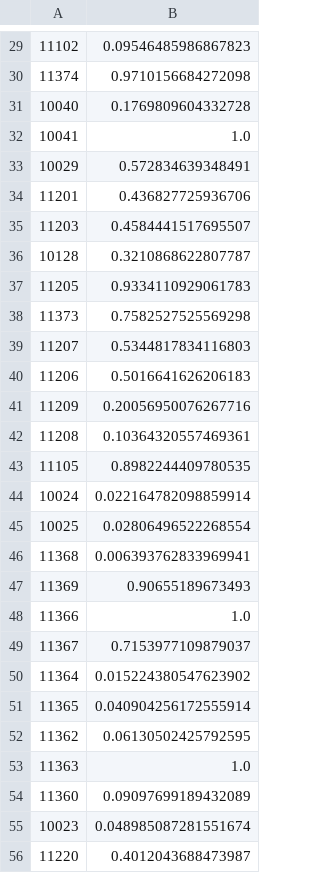
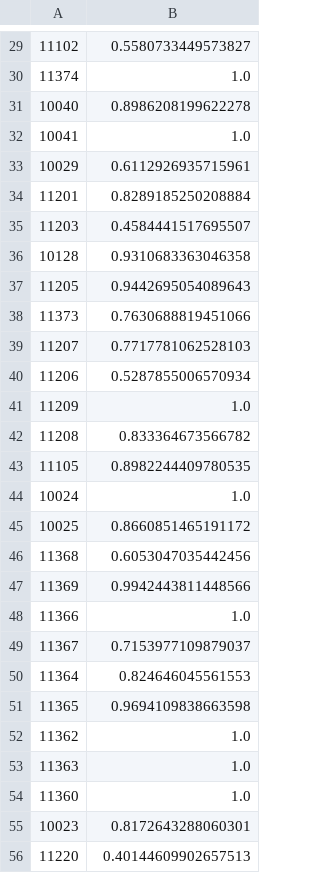
Before and after one commit to gdobler/nycep, a CSV file: output/parkQualityByZip.csv, drawn as a sheet; only a part is shown, gaps mark what is left out; the diff covers the shown part only.

```diff
--- a/output/parkQualityByZip.csv
+++ b/output/parkQualityByZip.csv
@@ -29,28 +29,28 @@
-11102,0.09546485986867823
-11374,0.9710156684272098
-10040,0.1769809604332728
+11102,0.5580733449573827
+11374,1.0
+10040,0.8986208199622278
 10041,1.0
-10029,0.572834639348491
-11201,0.436827725936706
+10029,0.6112926935715961
+11201,0.8289185250208884
 11203,0.4584441517695507
-10128,0.3210868622807787
-11205,0.9334110929061783
-11373,0.7582527525569298
-11207,0.5344817834116803
-11206,0.5016641626206183
-11209,0.20056950076267716
-11208,0.10364320557469361
+10128,0.9310683363046358
+11205,0.9442695054089643
+11373,0.7630688819451066
+11207,0.7717781062528103
+11206,0.5287855006570934
+11209,1.0
+11208,0.833364673566782
 11105,0.8982244409780535
-10024,0.022164782098859914
-10025,0.02806496522268554
-11368,0.006393762833969941
-11369,0.90655189673493
+10024,1.0
+10025,0.8660851465191172
+11368,0.6053047035442456
+11369,0.9942443811448566
 11366,1.0
 11367,0.7153977109879037
-11364,0.015224380547623902
-11365,0.040904256172555914
-11362,0.06130502425792595
+11364,0.824646045561553
+11365,0.9694109838663598
+11362,1.0
 11363,1.0
-11360,0.09097699189432089
-10023,0.048985087281551674
-11220,0.4012043688473987
+11360,1.0
+10023,0.8172643288060301
+11220,0.40144609902657513
```
Also changed, not shown: 114 edited cells elsewhere in this file.
